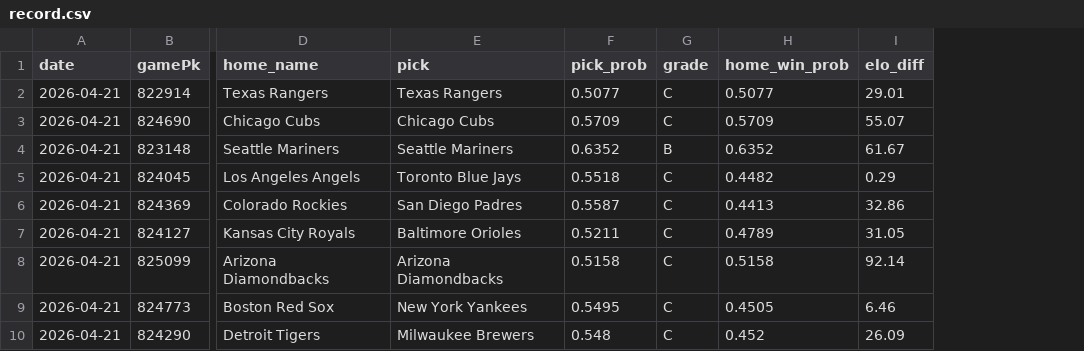
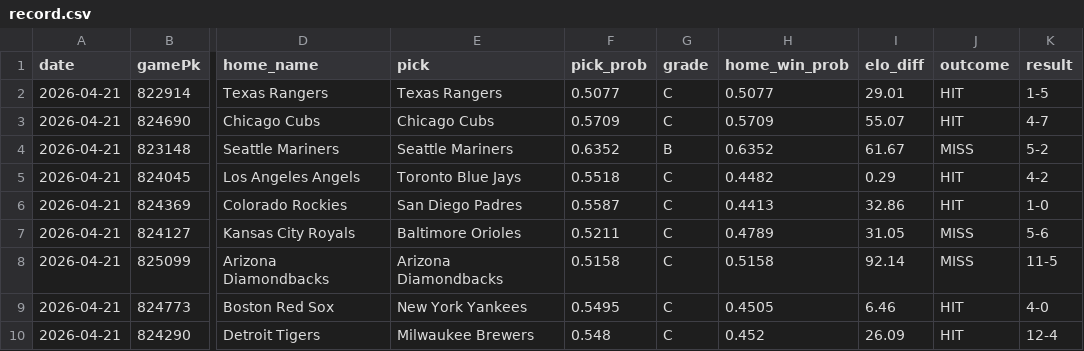
Before and after one commit to kofuj/game163, a CSV file: backend/data/record.csv, drawn as a sheet; only a part is shown, gaps mark what is left out; the diff names each change by its address in the sheet, - before the commit and + after, or states it on an @@ line.

Commit message:
data: settle 2026-04-22 and 2026-04-23 predictions

```diff
--- a/backend/data/record.csv
+++ b/backend/data/record.csv
+column J (outcome), rows 2-10: HIT | HIT | MISS | HIT | HIT | MISS | MISS | HIT | HIT
+column K (result), rows 2-10: 1-5 | 4-7 | 5-2 | 4-2 | 1-0 | 5-6 | 11-5 | 4-0 | 12-4
```
